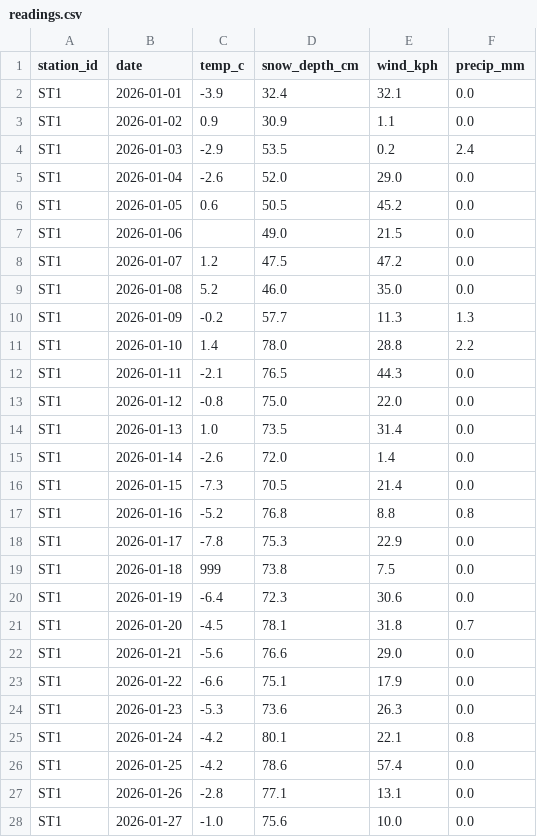
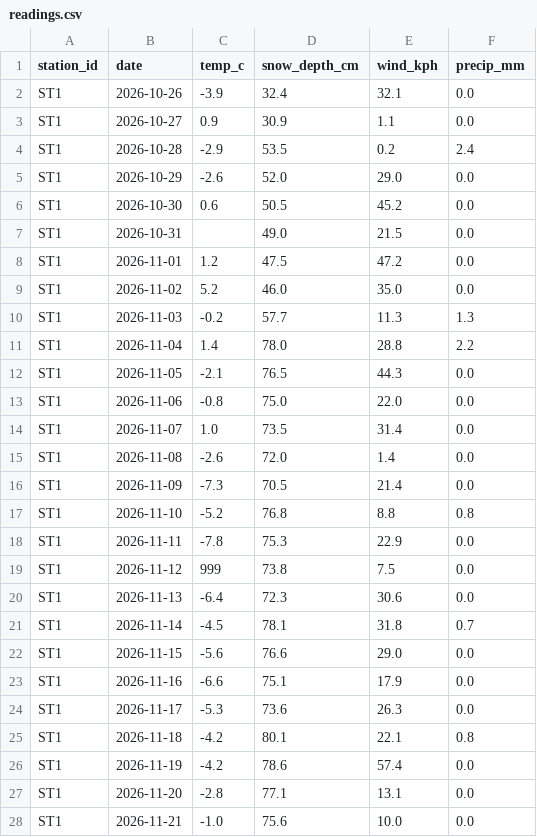
Before and after one commit to Abhirup-code/trailwatch, a CSV file: data/readings.csv, drawn as a sheet; only a part is shown; the diff covers the shown part only.

Commit message:
Generate the 30 days ending today, not a window from January
START was a constant set to 2026-01-01, so every run of the demo produced
readings from last January and the map scored them as if they were this
morning's. Ten months on, it was rating a trail "Good" from weather that
fell before the repository had a licence file.

The window now ends on the day you generate it, and the committed CSVs
have been regenerated so the demo works today. The bad rows injected for
the pipeline to reject moved with it, so the unknown-station row is
rejected for being from an unknown station rather than for a date that
drifted out of range.

Checked-in sample data ages, which is the nature of checked-in sample
data. The README says so now, and the next commit makes the age visible
instead of letting it pass as current.

```diff
--- a/data/readings.csv
+++ b/data/readings.csv
@@ -1,28 +1,28 @@
 station_id,date,temp_c,snow_depth_cm,wind_kph,precip_mm
-ST1,2026-01-01,-3.9,32.4,32.1,0.0
-ST1,2026-01-02,0.9,30.9,1.1,0.0
-ST1,2026-01-03,-2.9,53.5,0.2,2.4
-ST1,2026-01-04,-2.6,52.0,29.0,0.0
-ST1,2026-01-05,0.6,50.5,45.2,0.0
-ST1,2026-01-06,,49.0,21.5,0.0
-ST1,2026-01-07,1.2,47.5,47.2,0.0
-ST1,2026-01-08,5.2,46.0,35.0,0.0
-ST1,2026-01-09,-0.2,57.7,11.3,1.3
-ST1,2026-01-10,1.4,78.0,28.8,2.2
-ST1,2026-01-11,-2.1,76.5,44.3,0.0
-ST1,2026-01-12,-0.8,75.0,22.0,0.0
-ST1,2026-01-13,1.0,73.5,31.4,0.0
-ST1,2026-01-14,-2.6,72.0,1.4,0.0
-ST1,2026-01-15,-7.3,70.5,21.4,0.0
-ST1,2026-01-16,-5.2,76.8,8.8,0.8
-ST1,2026-01-17,-7.8,75.3,22.9,0.0
-ST1,2026-01-18,999,73.8,7.5,0.0
-ST1,2026-01-19,-6.4,72.3,30.6,0.0
-ST1,2026-01-20,-4.5,78.1,31.8,0.7
-ST1,2026-01-21,-5.6,76.6,29.0,0.0
-ST1,2026-01-22,-6.6,75.1,17.9,0.0
-ST1,2026-01-23,-5.3,73.6,26.3,0.0
-ST1,2026-01-24,-4.2,80.1,22.1,0.8
-ST1,2026-01-25,-4.2,78.6,57.4,0.0
-ST1,2026-01-26,-2.8,77.1,13.1,0.0
-ST1,2026-01-27,-1.0,75.6,10.0,0.0
+ST1,2026-10-26,-3.9,32.4,32.1,0.0
+ST1,2026-10-27,0.9,30.9,1.1,0.0
+ST1,2026-10-28,-2.9,53.5,0.2,2.4
+ST1,2026-10-29,-2.6,52.0,29.0,0.0
+ST1,2026-10-30,0.6,50.5,45.2,0.0
+ST1,2026-10-31,,49.0,21.5,0.0
+ST1,2026-11-01,1.2,47.5,47.2,0.0
+ST1,2026-11-02,5.2,46.0,35.0,0.0
+ST1,2026-11-03,-0.2,57.7,11.3,1.3
+ST1,2026-11-04,1.4,78.0,28.8,2.2
+ST1,2026-11-05,-2.1,76.5,44.3,0.0
+ST1,2026-11-06,-0.8,75.0,22.0,0.0
+ST1,2026-11-07,1.0,73.5,31.4,0.0
+ST1,2026-11-08,-2.6,72.0,1.4,0.0
+ST1,2026-11-09,-7.3,70.5,21.4,0.0
+ST1,2026-11-10,-5.2,76.8,8.8,0.8
+ST1,2026-11-11,-7.8,75.3,22.9,0.0
+ST1,2026-11-12,999,73.8,7.5,0.0
+ST1,2026-11-13,-6.4,72.3,30.6,0.0
+ST1,2026-11-14,-4.5,78.1,31.8,0.7
+ST1,2026-11-15,-5.6,76.6,29.0,0.0
+ST1,2026-11-16,-6.6,75.1,17.9,0.0
+ST1,2026-11-17,-5.3,73.6,26.3,0.0
+ST1,2026-11-18,-4.2,80.1,22.1,0.8
+ST1,2026-11-19,-4.2,78.6,57.4,0.0
+ST1,2026-11-20,-2.8,77.1,13.1,0.0
+ST1,2026-11-21,-1.0,75.6,10.0,0.0
```
Also changed, not shown: 65 edited cells elsewhere in this file, 2 other files.
